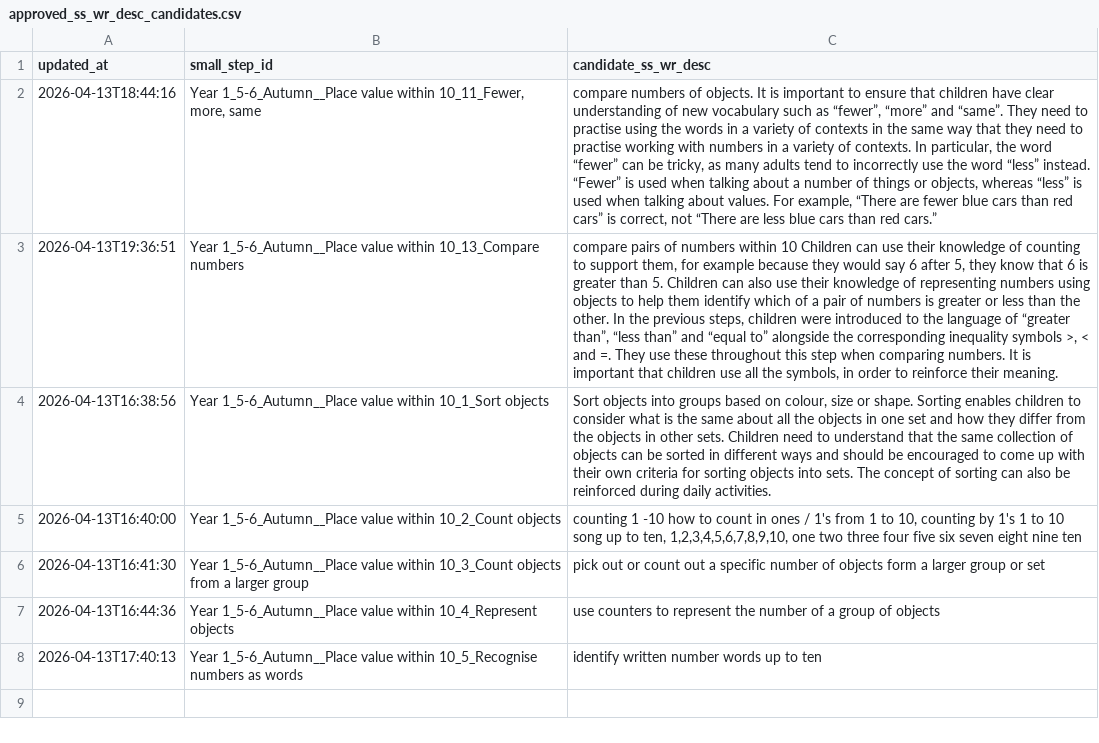
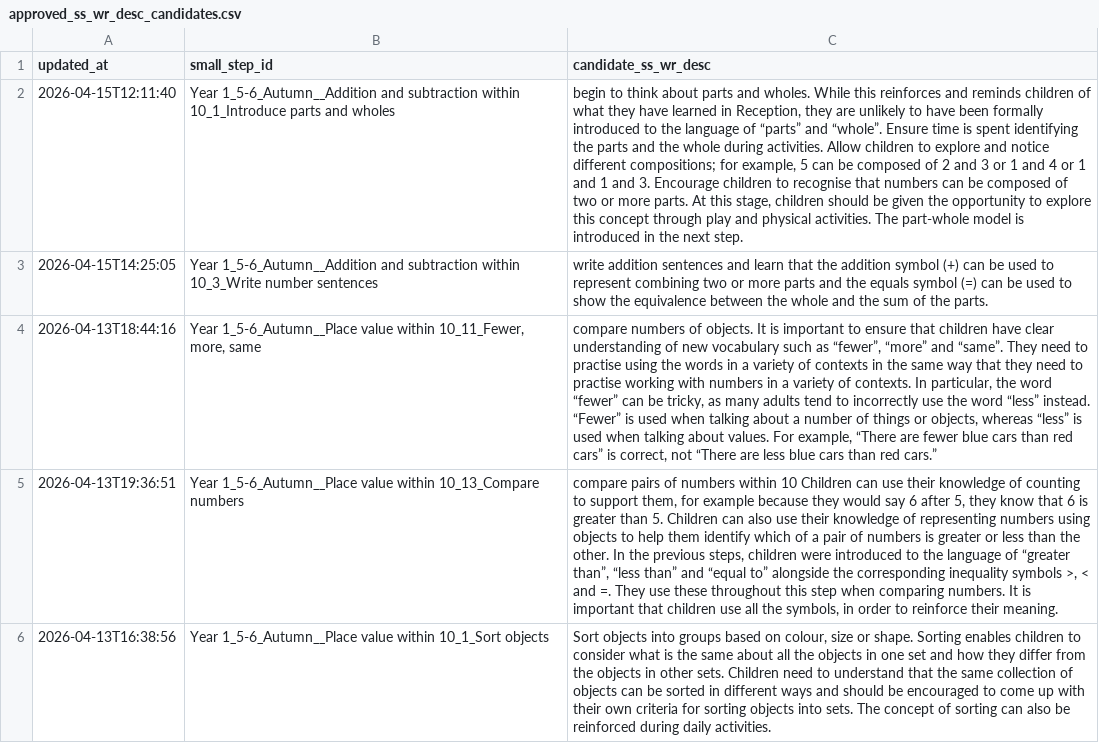
Before and after one commit to johnbrown-png/flipper-lite, a CSV file: qa/approved_ss_wr_desc_candidates.csv, drawn as a sheet; only a part is shown; the shorter side is filled out with more unchanged rows; the diff names each change by its address in the sheet, - before the commit and + after, or states it on an @@ line.

```diff
--- a/qa/approved_ss_wr_desc_candidates.csv
+++ b/qa/approved_ss_wr_desc_candidates.csv
+row 2: 2026-04-15T12:11:40 | Year 1_5-6_Autumn__Addition and subtraction within 10_1_Introduce parts and wholes | begin to think about parts and wholes. While this reinforces and reminds children of what they have learned in Reception, they are unlikely to have been formally introduced to the language of “parts” and “whole”. Ensure time is spent identifying the parts and the whole during activities. Allow children to explore and notice different compositions; for example, 5 can be composed of 2 and 3 or 1 and 4 or 1 and 1 and 3. Encourage children to recognise that numbers can be composed of two or more parts. At this stage, children should be given the opportunity to explore this concept through play and physical activities. The part-whole model is introduced in the next step.
+row 3: 2026-04-15T14:25:05 | Year 1_5-6_Autumn__Addition and subtraction within 10_3_Write number sentences | write addition sentences and learn that the addition symbol (+) can be used to represent combining two or more parts and the equals symbol (=) can be used to show the equivalence between the whole and the sum of the parts.
```
Also changed, not shown: qa/targeted_ss_wr_desc_overrides.csv, 2 other files.
